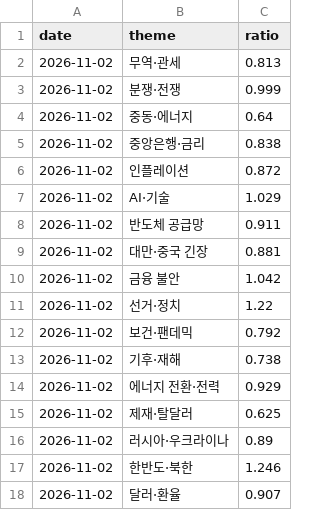
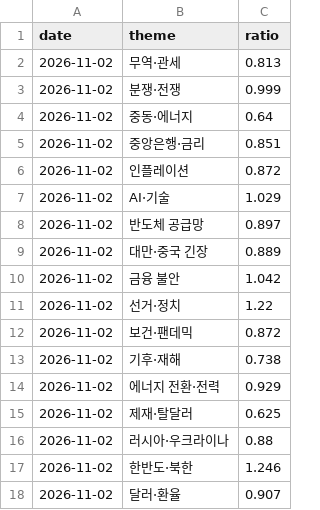
Before and after one commit to ryujungho2-collab/invest-ontology, a CSV file: data/events_history.csv, drawn as a sheet; only a part is shown; the diff covers the shown part only.

```diff
--- a/data/events_history.csv
+++ b/data/events_history.csv
@@ -4,10 +4,10 @@ date,theme,ratio
 2026-11-02,중동·에너지,0.64
-2026-11-02,중앙은행·금리,0.838
+2026-11-02,중앙은행·금리,0.851
 2026-11-02,인플레이션,0.872
 2026-11-02,AI·기술,1.029
-2026-11-02,반도체 공급망,0.911
-2026-11-02,대만·중국 긴장,0.881
+2026-11-02,반도체 공급망,0.897
+2026-11-02,대만·중국 긴장,0.889
 2026-11-02,금융 불안,1.042
 2026-11-02,선거·정치,1.22
-2026-11-02,보건·팬데믹,0.792
+2026-11-02,보건·팬데믹,0.872
 2026-11-02,기후·재해,0.738
@@ -15,3 +15,3 @@ date,theme,ratio
 2026-11-02,제재·탈달러,0.625
-2026-11-02,러시아·우크라이나,0.89
+2026-11-02,러시아·우크라이나,0.88
 2026-11-02,한반도·북한,1.246
```
Also changed, not shown: 6 edited cells elsewhere in this file, 25 other files.
